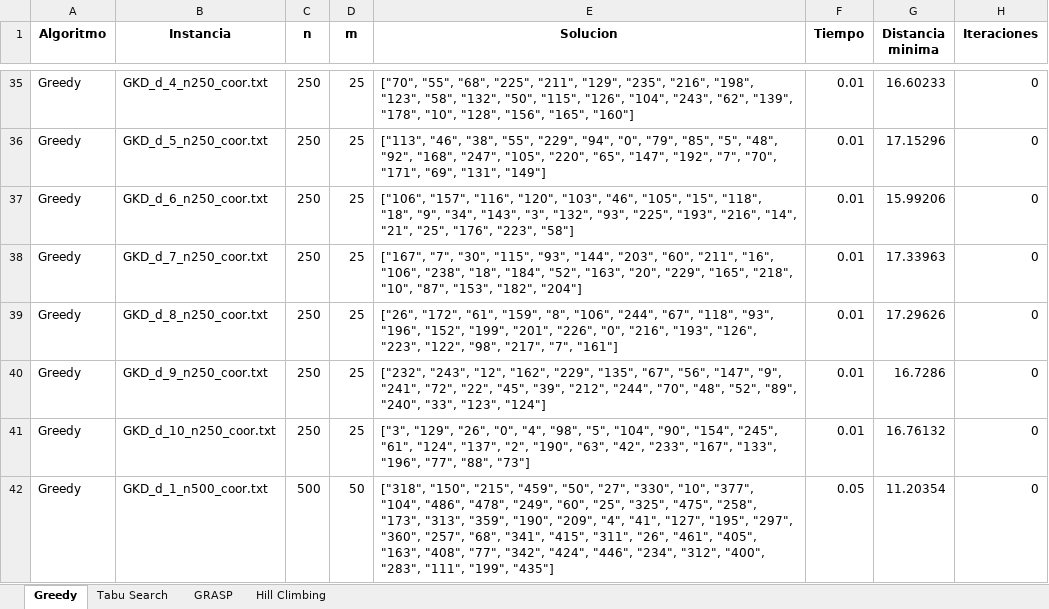
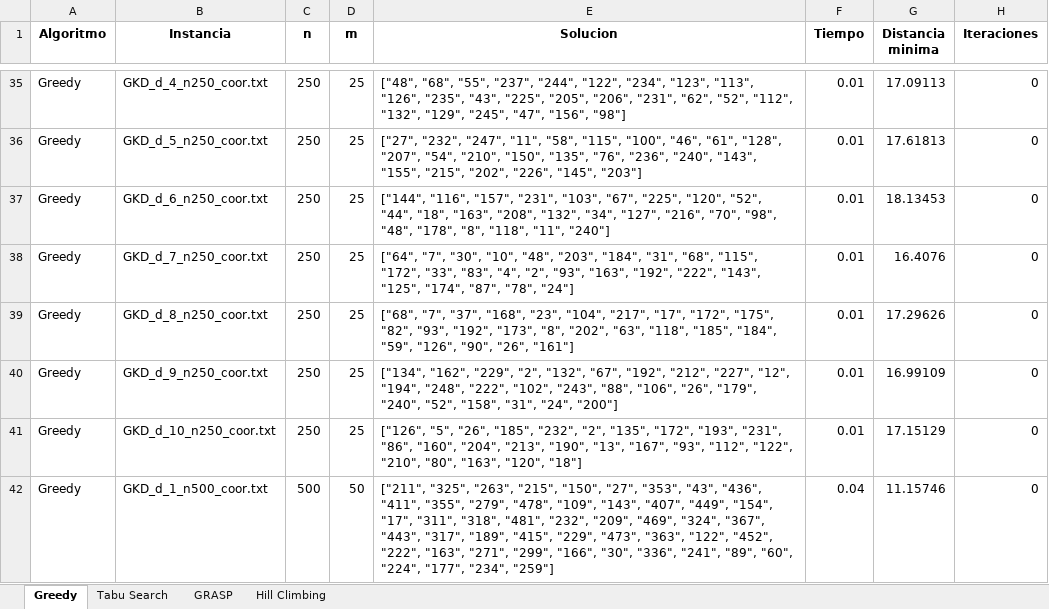
Before and after one commit to merguijarrog/mdp, an Excel workbook: src/resultados.xlsx, sheet Greedy, drawn as a sheet; only a part is shown, gaps mark what is left out; values as stored, in another font and other column widths than the file's, no borders; the diff covers the shown part only; the diff names each change by its address in the sheet, - before the commit and + after, or states it on an @@ line.

```diff
--- a/src/resultados.xlsx (sheet Greedy)
+++ b/src/resultados.xlsx (sheet Greedy)
-E35 (Solucion): ["70", "55", "68", "225", "211", "129", "235", "216", "198", "123", "58", "132", "50", "115", "126", "104", "243", "62", "139", "178", "10", "128", "156", "165", "160"]
+E35 (Solucion): ["48", "68", "55", "237", "244", "122", "234", "123", "113", "126", "235", "43", "225", "205", "206", "231", "62", "52", "112", "132", "129", "245", "47", "156", "98"]
-G35 (Distancia minima): 16.60233
+G35 (Distancia minima): 17.09113
-E36 (Solucion): ["113", "46", "38", "55", "229", "94", "0", "79", "85", "5", "48", "92", "168", "247", "105", "220", "65", "147", "192", "7", "70", "171", "69", "131", "149"]
+E36 (Solucion): ["27", "232", "247", "11", "58", "115", "100", "46", "61", "128", "207", "54", "210", "150", "135", "76", "236", "240", "143", "155", "215", "202", "226", "145", "203"]
-G36 (Distancia minima): 17.15296
+G36 (Distancia minima): 17.61813
-E37 (Solucion): ["106", "157", "116", "120", "103", "46", "105", "15", "118", "18", "9", "34", "143", "3", "132", "93", "225", "193", "216", "14", "21", "25", "176", "223", "58"]
+E37 (Solucion): ["144", "116", "157", "231", "103", "67", "225", "120", "52", "44", "18", "163", "208", "132", "34", "127", "216", "70", "98", "48", "178", "8", "118", "11", "240"]
-G37 (Distancia minima): 15.99206
+G37 (Distancia minima): 18.13453
-E38 (Solucion): ["167", "7", "30", "115", "93", "144", "203", "60", "211", "16", "106", "238", "18", "184", "52", "163", "20", "229", "165", "218", "10", "87", "153", "182", "204"]
+E38 (Solucion): ["64", "7", "30", "10", "48", "203", "184", "31", "68", "115", "172", "33", "83", "4", "2", "93", "163", "192", "222", "143", "125", "174", "87", "78", "24"]
-G38 (Distancia minima): 17.33963
+G38 (Distancia minima): 16.4076
-E39 (Solucion): ["26", "172", "61", "159", "8", "106", "244", "67", "118", "93", "196", "152", "199", "201", "226", "0", "216", "193", "126", "223", "122", "98", "217", "7", "161"]
+E39 (Solucion): ["68", "7", "37", "168", "23", "104", "217", "17", "172", "175", "82", "93", "192", "173", "8", "202", "63", "118", "185", "184", "59", "126", "90", "26", "161"]
-E40 (Solucion): ["232", "243", "12", "162", "229", "135", "67", "56", "147", "9", "241", "72", "22", "45", "39", "212", "244", "70", "48", "52", "89", "240", "33", "123", "124"]
+E40 (Solucion): ["134", "162", "229", "2", "132", "67", "192", "212", "227", "12", "194", "248", "222", "102", "243", "88", "106", "26", "179", "240", "52", "158", "31", "24", "200"]
-G40 (Distancia minima): 16.7286
+G40 (Distancia minima): 16.99109
-E41 (Solucion): ["3", "129", "26", "0", "4", "98", "5", "104", "90", "154", "245", "61", "124", "137", "2", "190", "63", "42", "233", "167", "133", "196", "77", "88", "73"]
+E41 (Solucion): ["126", "5", "26", "185", "232", "2", "135", "172", "193", "231", "86", "160", "204", "213", "190", "13", "167", "93", "112", "122", "210", "80", "163", "120", "18"]
-G41 (Distancia minima): 16.76132
+G41 (Distancia minima): 17.15129
-E42 (Solucion): ["318", "150", "215", "459", "50", "27", "330", "10", "377", "104", "486", "478", "249", "60", "25", "325", "475", "258", "173", "313", "359", "190", "209", "4", "41", "127", "195", "297", "360", "257", "68", "341", "415", "311", "26", "461", "405", "163", "408", "77", "342", "424", "446", "234", "312", "400", "283", "111", "199", "435"]
+E42 (Solucion): ["211", "325", "263", "215", "150", "27", "353", "43", "436", "411", "355", "279", "478", "109", "143", "407", "449", "154", "17", "311", "318", "481", "232", "209", "469", "324", "367", "443", "317", "189", "415", "229", "473", "363", "122", "452", "222", "163", "271", "299", "166", "30", "336", "241", "89", "60", "224", "177", "234", "259"]
-F42 (Tiempo): 0.05
+F42 (Tiempo): 0.04
-G42 (Distancia minima): 11.20354
+G42 (Distancia minima): 11.15746
```
Also changed, not shown: 116 edited cells elsewhere in this sheet, sheet GRASP, sheet Tabu Search, sheet Hill Climbing.
